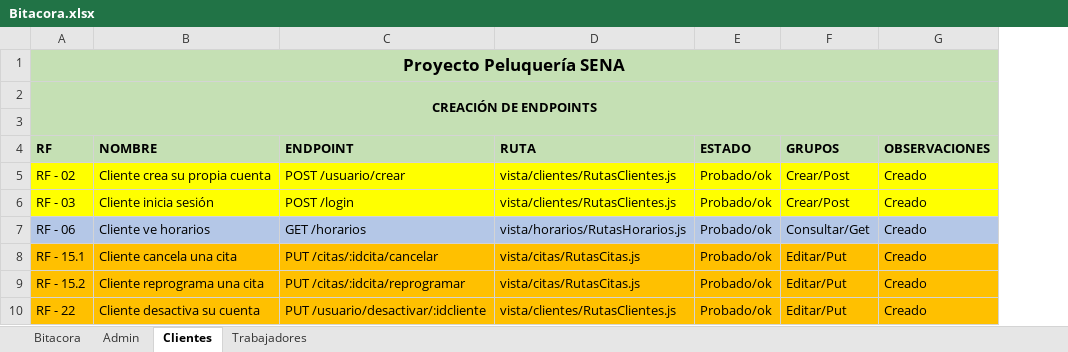
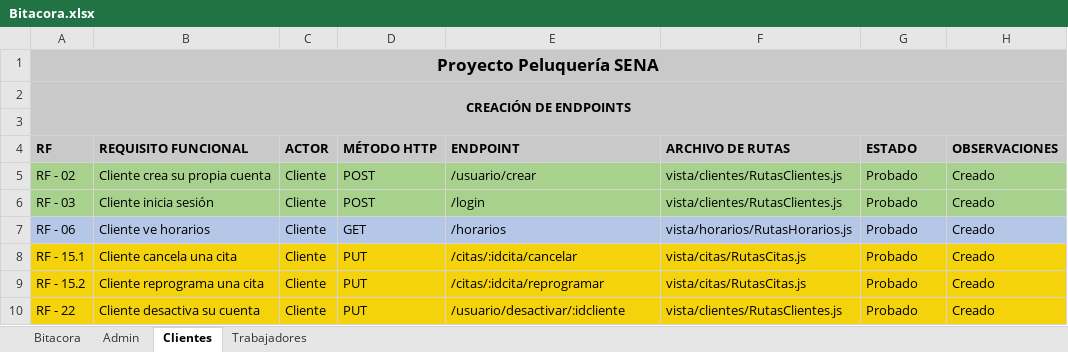
Before and after one commit to KevinCampos20/Peluqueria_SENA, an Excel workbook: Bitacora.xlsx, sheet Clientes, drawn as a sheet; values as stored, in another font and other column widths than the file's, no borders; removed rows and columns are numbered as before the commit, all else as after; the diff names each change by its address in the sheet, - before the commit and + after, or states it on an @@ line.

```diff
--- a/Bitacora.xlsx (sheet Clientes)
+++ b/Bitacora.xlsx (sheet Clientes)
+column C (ACTOR), rows 5-10: all Cliente
+column D (MÉTODO HTTP), rows 5-10: POST | POST | GET | PUT | PUT | PUT
-column F (GRUPOS), rows 5-10: Crear/Post | Crear/Post | Consultar/Get | Editar/Put | Editar/Put | Editar/Put
-B4: NOMBRE
+B4: REQUISITO FUNCIONAL
-F4: RUTA
+F4: ARCHIVO DE RUTAS
-A5:B6 fill: #FFFF00
+A5:B6 fill: #A9D18E
-E5 (ENDPOINT): POST /usuario/crear
+E5 (ENDPOINT): /usuario/crear
-E5:G6 fill: #FFFF00
+E5:G6 fill: #A9D18E
-G5:G10 (ESTADO): Probado/ok
+G5:G10 (ESTADO): Probado
-H5:H6 fill: #FFFF00
+H5:H6 fill: #A9D18E
-E6 (ENDPOINT): POST /login
+E6 (ENDPOINT): /login
-E7 (ENDPOINT): GET /horarios
+E7 (ENDPOINT): /horarios
-E8 (ENDPOINT): PUT /citas/:idcita/cancelar
+E8 (ENDPOINT): /citas/:idcita/cancelar
-E9 (ENDPOINT): PUT /citas/:idcita/reprogramar
+E9 (ENDPOINT): /citas/:idcita/reprogramar
-E10 (ENDPOINT): PUT /usuario/desactivar/:idcliente
+E10 (ENDPOINT): /usuario/desactivar/:idcliente
```
Also changed, not shown: sheet Bitacora, sheet Admin, sheet Trabajadores.
